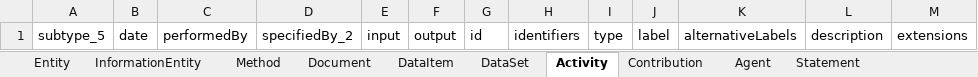
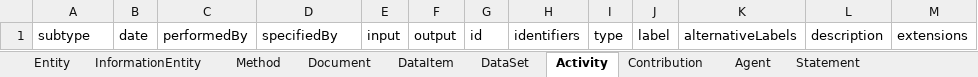
Before and after one commit to sepio-framework/sepio-linkml, an Excel workbook: project/excel/sepio_linkml.xlsx, sheet Activity, drawn as a sheet; values as stored, in another font and other column widths than the file's, no borders; the diff names each change by its address in the sheet, - before the commit and + after, or states it on an @@ line.

```diff
--- a/project/excel/sepio_linkml.xlsx (sheet Activity)
+++ b/project/excel/sepio_linkml.xlsx (sheet Activity)
-A1: subtype_5
+A1: subtype
-D1: specifiedBy_2
+D1: specifiedBy
```
Also changed, not shown: sheet EvidenceLine, sheet Qualifier, sheet Proposition, sheet Expression, sheet Extension, sheet Contribution, 7 more sheets, 10 other files.
